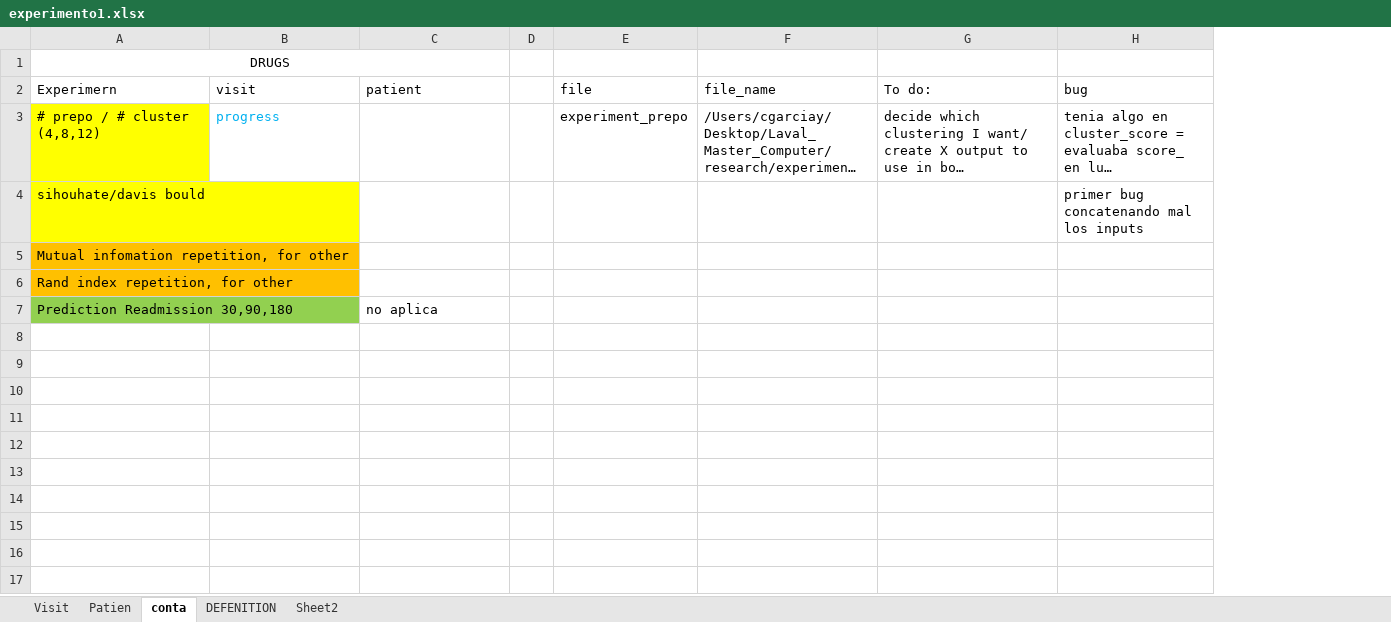
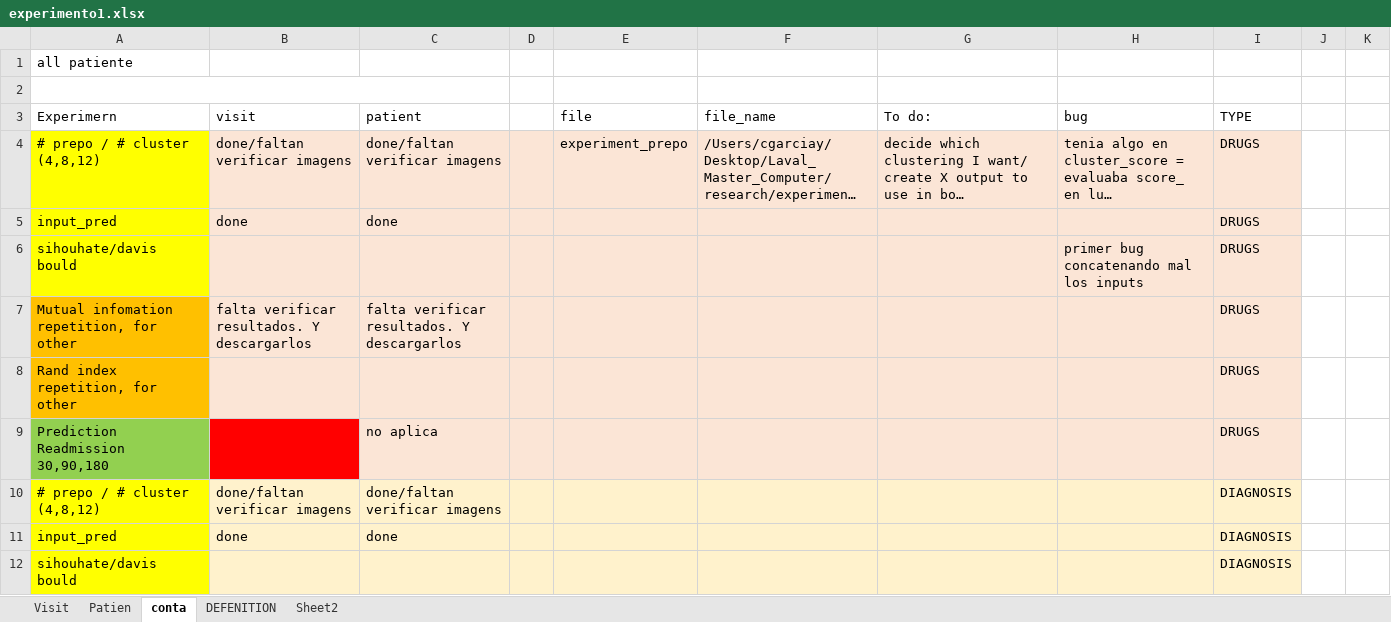
Before and after one commit to cynthia166/Synthetic-Data-Deep-Learning, an Excel workbook: experimento1.xlsx, sheet conta, drawn as a sheet; only a part is shown; long unchanged cells end in …; values as stored, in another font and other column widths than the file's, no borders; removed rows and columns are numbered as before the commit, all else as after; the diff covers the shown part only; the diff names each change by its address in the sheet, - before the commit and + after, or states it on an @@ line.

```diff
--- a/experimento1.xlsx (sheet conta)
+++ b/experimento1.xlsx (sheet conta)
+column I (TYPE), row 4: DRUGS; rows 6-9: all DRUGS
+column J, empty
+column K, empty
-A1 (Experimern): DRUGS
+A1 (Experimern): all patiente
-A1 alignment: center
+A1 alignment: left
-A1:C1 merged
+row 2: (empty)
-B4 (visit): progress
+B4 (visit): done/faltan verificar imagens
-B4:H4 fill: none
+B4:H4 fill: #FBE5D6
-B4 text colour: #00B0F0
+B4 text colour: black
-C4 (patient): (empty)
+C4 (patient): done/faltan verificar imagens
+row 5: input_pred | done | done |  |  |  |  |  | DRUGS
-B6:H8 fill: none
+B6:H8 fill: #FBE5D6
-B7 (visit): (empty)
+B7 (visit): falta verificar resultados. Y descargarlos
-C7 (patient): (empty)
+C7 (patient): falta verificar resultados. Y descargarlos
-B9 fill: none
+B9 fill: #FF0000
-C9:H9 fill: none
+C9:H9 fill: #FBE5D6
+row 10: # prepo / # cluster (4,8,12) | done/faltan verificar imagens | done/faltan verificar imagens |  |  |  |  |  | DIAGNOSIS
+row 11: input_pred | done | done |  |  |  |  |  | DIAGNOSIS
+row 12: sihouhate/davis bould |  |  |  |  |  |  |  | DIAGNOSIS
```
Also changed, not shown: 9 added rows elsewhere in this sheet, 21 other files.
